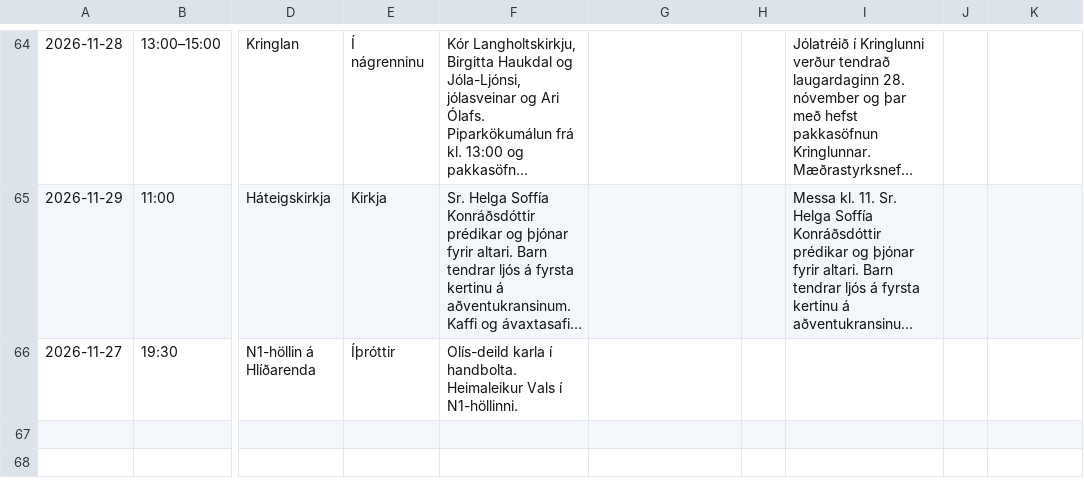
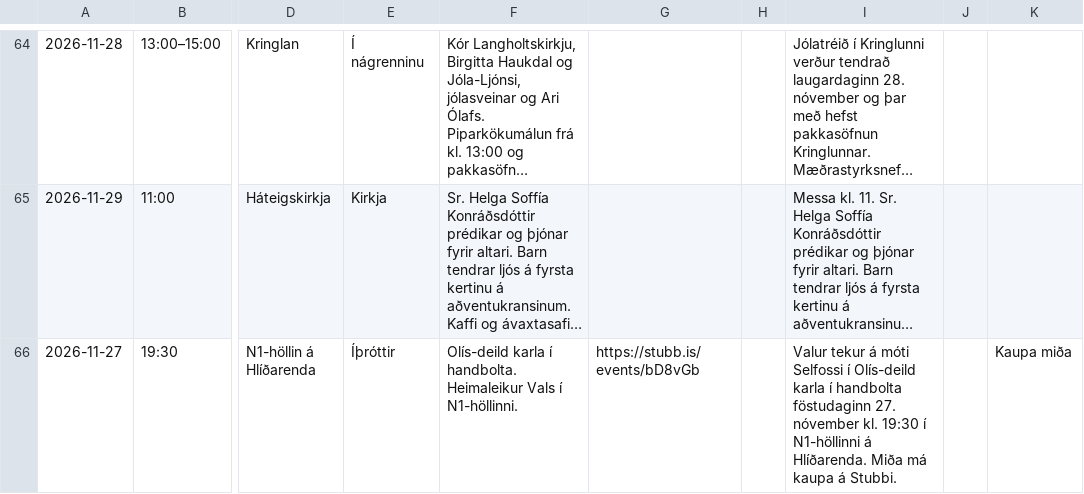
Before and after one commit to enzkrz/hlidaposturinn, a CSV file: data/events.csv, drawn as a sheet; only a part is shown, gaps mark what is left out; long unchanged cells end in …; the diff names each change by its address in the sheet, - before the commit and + after, or states it on an @@ line.

```diff
--- a/data/events.csv
+++ b/data/events.csv
-G66: (empty)
+G66: https://stubb.is/events/bD8vGb
-I66: (empty)
+I66: Valur tekur á móti Selfossi í Olís-deild karla í handbolta föstudaginn 27. nóvember kl. 19:30 í N1-höllinni á Hlíðarenda. Miða má kaupa á Stubbi.
-K66: (empty)
+K66: Kaupa miða
```
